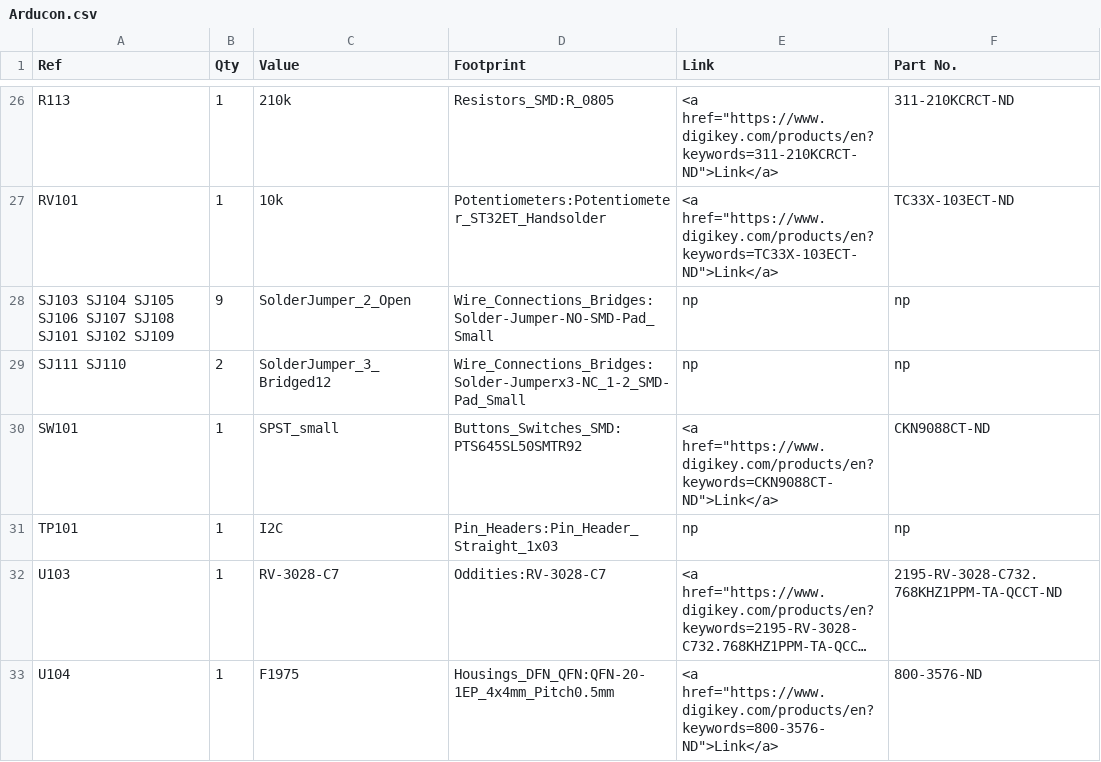
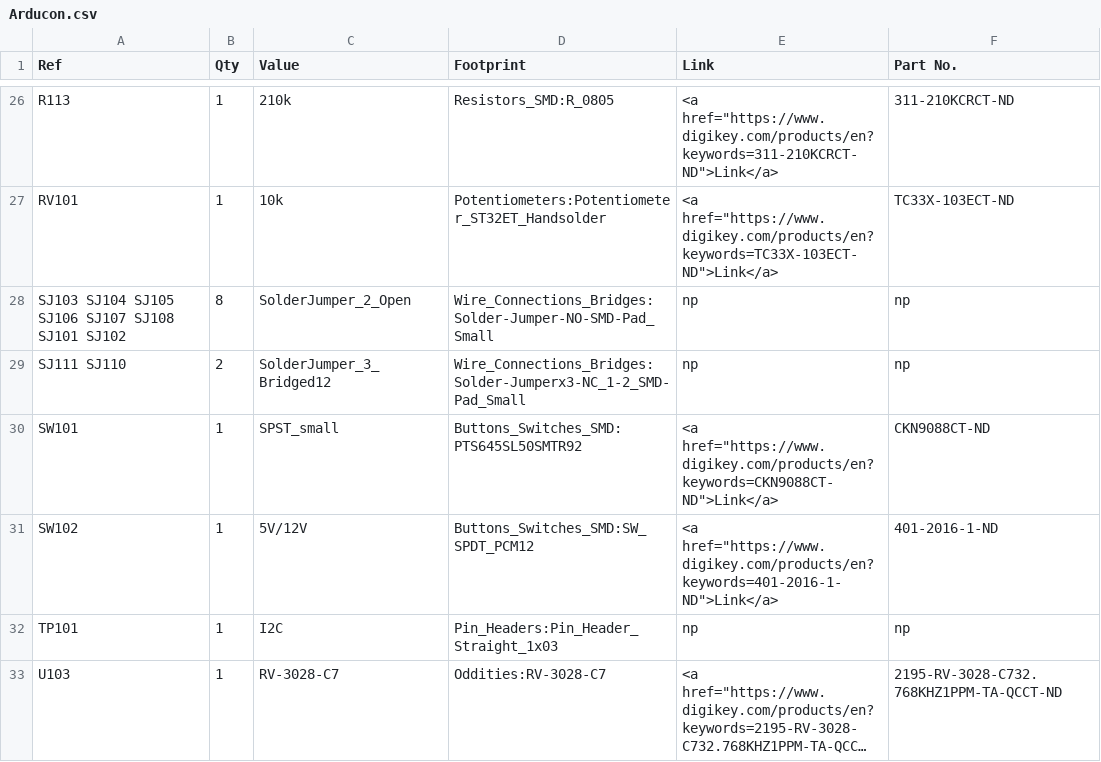
Before and after one commit to OpenARDF/Arducon, a CSV file: kicad/Arducon.csv, drawn as a sheet; only a part is shown, gaps mark what is left out; the shorter side is filled out with more unchanged rows; long unchanged cells end in ….

```diff
--- a/kicad/Arducon.csv
+++ b/kicad/Arducon.csv
@@ -27,5 +27,6 @@ R113 ,1,210k,Resistors_SMD:R_0805,<a href="https://www.digikey.com/products/en?k
 RV101 ,1,10k,Potentiometers:Potentiometer_ST32ET_Handsolder,<a href="https://www.digikey.com/products/en?keywords=TC33X-103ECT-ND">Link</a>,TC33X-103ECT-ND
-SJ103 SJ104 SJ105 SJ106 SJ107 SJ108 SJ101 SJ102 SJ109 ,9,SolderJumper_2_Open,Wire_Connections_Bridges:Solder-Jumper-NO-SMD-Pad_Small,np,np
+SJ103 SJ104 SJ105 SJ106 SJ107 SJ108 SJ101 SJ102 ,8,SolderJumper_2_Open,Wire_Connections_Bridges:Solder-Jumper-NO-SMD-Pad_Small,np,np
 SJ111 SJ110 ,2,SolderJumper_3_Bridged12,Wire_Connections_Bridges:Solder-Jumperx3-NC_1-2_SMD-Pad_Small,np,np
 SW101 ,1,SPST_small,Buttons_Switches_SMD:PTS645SL50SMTR92,<a href="https://www.digikey.com/products/en?keywords=CKN9088CT-ND">Link</a>,CKN9088CT-ND
+SW102 ,1,5V/12V,Buttons_Switches_SMD:SW_SPDT_PCM12,<a href="https://www.digikey.com/products/en?keywords=401-2016-1-ND">Link</a>,401-2016-1-ND
 TP101 ,1,I2C,Pin_Headers:Pin_Header_Straight_1x03,np,np
```
Also changed, not shown: 5 other files.
